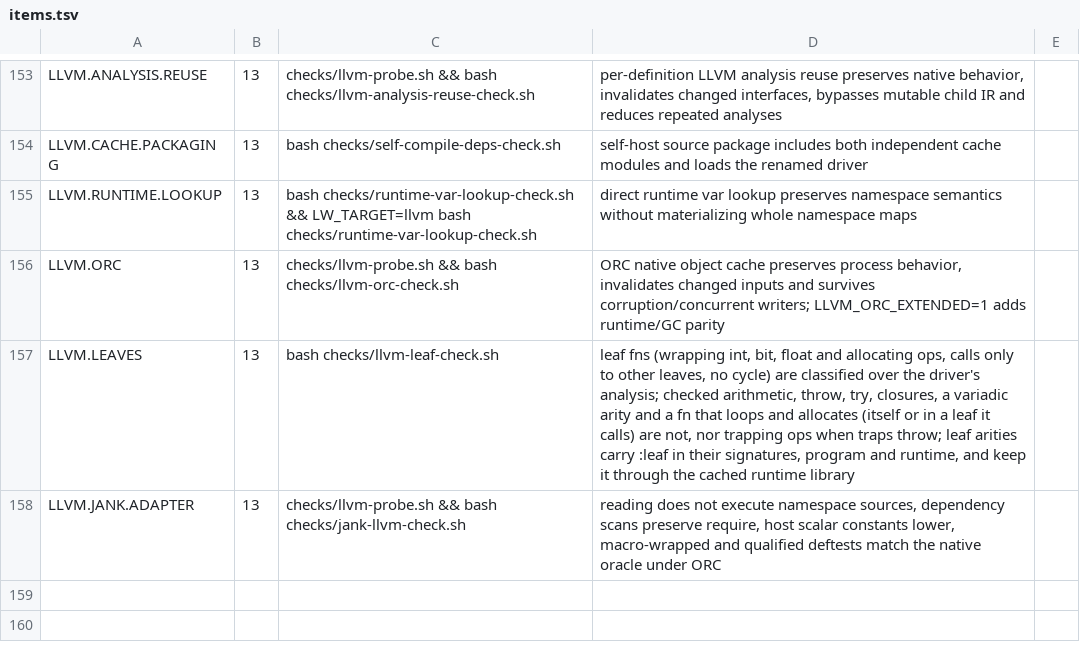
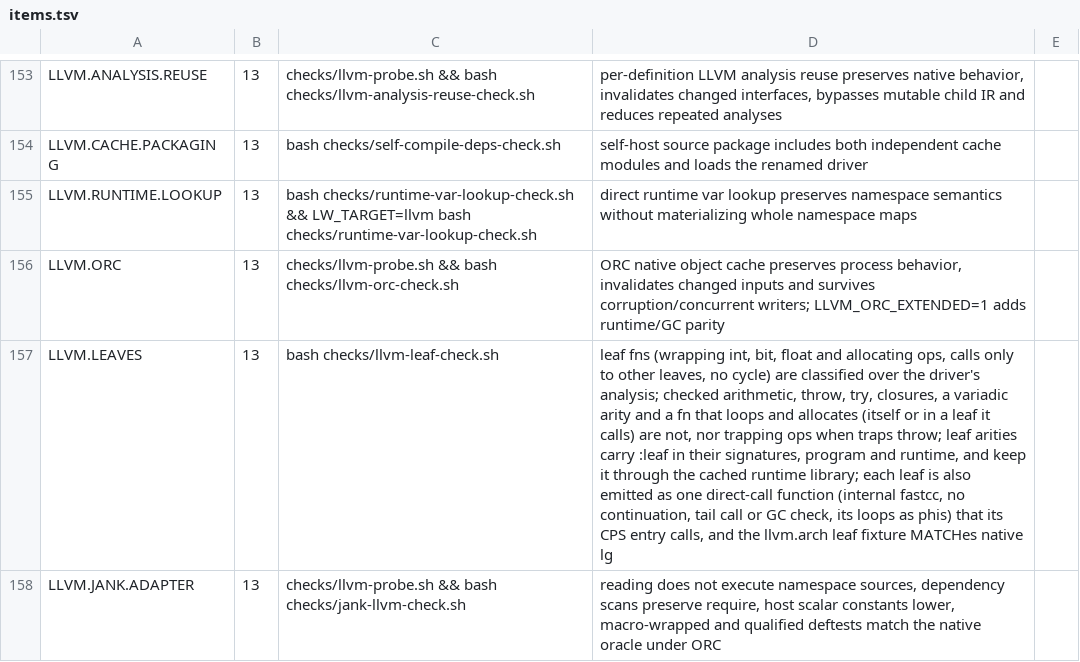
Before and after one commit to mparrett/let-go-wasmgc, a TSV file: checks/items.tsv, drawn as a sheet; only a part is shown, gaps mark what is left out; the diff names each change by its address in the sheet, - before the commit and + after, or states it on an @@ line.

Commit message:
feat(llvm): emit leaves as direct-call functions
A leaf arity is now also one internal fastcc function, <name>.leaf, that
returns its value: no continuation, no GC entry check, its blocks basic
blocks with phis for their params, the fn's recur a branch back to its
entry, and a call of another leaf a plain call. Its CPS entry becomes a
wrapper that calls it and returns to k, so the fn as a value (map, a
vector) behaves as before. Callers still go through the CPS entry; calling
<name>.leaf directly from them is the next step.

ll-label! records the current block so a phi names the right incoming
edge after a trap check opens a sub-block. Runtime infos carry their var
and arity, so runtime leaves are emitted the same way.

corpus/llvm/leaves.lg runs against native lg, which cannot load
llvm.arch, so the byte-array and struct leaves are a check fixture run
through the oracle with rt on the source path.

```diff
--- a/checks/items.tsv
+++ b/checks/items.tsv
-D157: …cached runtime library
+D157: …cached runtime library; each leaf is also emitted as one direct-call function (internal fastcc, no continuation, tail call or GC check, its loops as phis) that its CPS entry calls, and the llvm.arch leaf fixture MATCHes native lg
```
Also changed, not shown: 7 other files.
